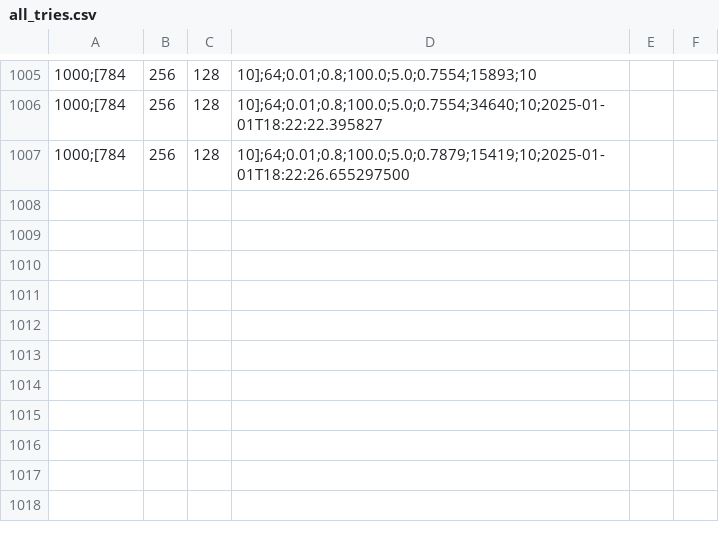
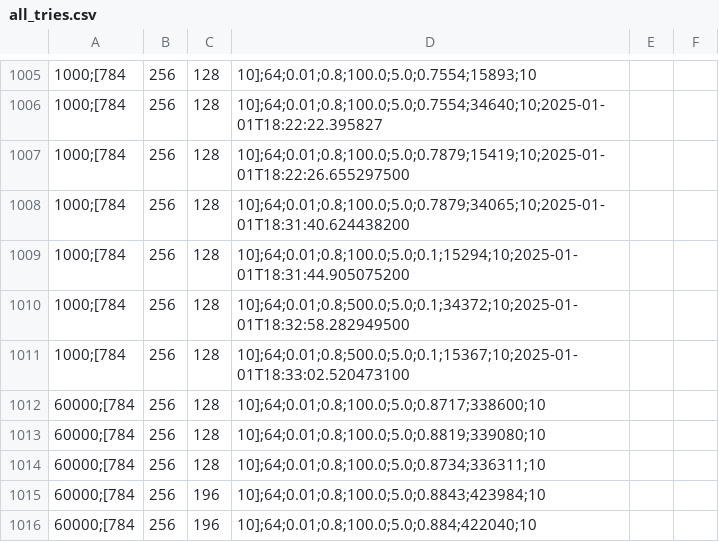
Before and after one commit to sarkadol/Neural_network_from_scratch, a CSV file: all_tries.csv, drawn as a sheet; only a part is shown, gaps mark what is left out; the diff names each change by its address in the sheet, - before the commit and + after, or states it on an @@ line.

```diff
--- a/all_tries.csv
+++ b/all_tries.csv
+row 1008: 1000;[784 | 256 | 128 | 10];64;0.01;0.8;100.0;5.0;0.7879;34065;10;2025-01-01T18:31:40.624438200
+row 1009: 1000;[784 | 256 | 128 | 10];64;0.01;0.8;100.0;5.0;0.1;15294;10;2025-01-01T18:31:44.905075200
+row 1010: 1000;[784 | 256 | 128 | 10];64;0.01;0.8;500.0;5.0;0.1;34372;10;2025-01-01T18:32:58.282949500
+row 1011: 1000;[784 | 256 | 128 | 10];64;0.01;0.8;500.0;5.0;0.1;15367;10;2025-01-01T18:33:02.520473100
+row 1012: 60000;[784 | 256 | 128 | 10];64;0.01;0.8;100.0;5.0;0.8717;338600;10
+row 1013: 60000;[784 | 256 | 128 | 10];64;0.01;0.8;100.0;5.0;0.8819;339080;10
+row 1014: 60000;[784 | 256 | 128 | 10];64;0.01;0.8;100.0;5.0;0.8734;336311;10
+row 1015: 60000;[784 | 256 | 196 | 10];64;0.01;0.8;100.0;5.0;0.8843;423984;10
+row 1016: 60000;[784 | 256 | 196 | 10];64;0.01;0.8;100.0;5.0;0.884;422040;10
```
Also changed, not shown: 2 other files.
